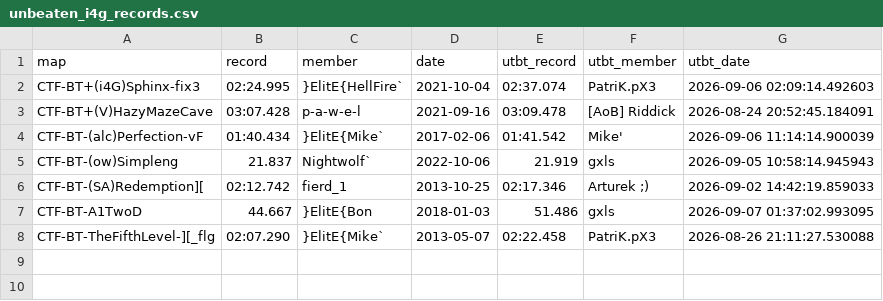
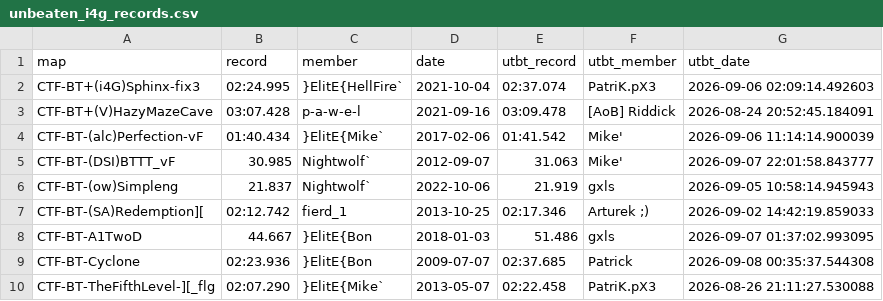
Before and after one commit to UT-BT/utbt_i4g_tracker_frontend, a CSV file: resources/data/unbeaten_i4g_records.csv, drawn as a sheet; the diff names each change by its address in the sheet, - before the commit and + after, or states it on an @@ line.

```diff
--- a/resources/data/unbeaten_i4g_records.csv
+++ b/resources/data/unbeaten_i4g_records.csv
+row 5: CTF-BT-(DSI)BTTT_vF | 30.985 | Nightwolf` | 2012-09-07 | 31.063 | Mike' | 2026-09-07 22:01:58.843777
+row 9: CTF-BT-Cyclone | 02:23.936 | }ElitE{Bon | 2009-07-07 | 02:37.685 | Patrick | 2026-09-08 00:35:37.544308
```
Also changed, not shown: resources/data/no_utbt_i4g_records.csv, resources/data/run_metadata.csv.
